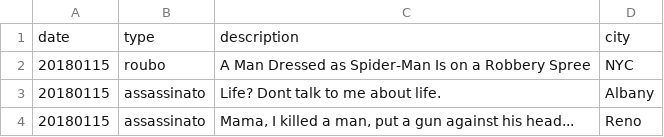
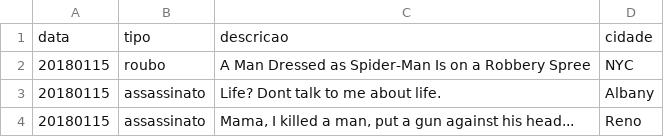
Before and after one commit to RyanRodMat/data-lakehouse-101-Ryan, a CSV file: jupyter/notebooks/dados/ocorrencia.csv, drawn as a sheet; only a part is shown.

```diff
--- a/jupyter/notebooks/dados/ocorrencia.csv
+++ b/jupyter/notebooks/dados/ocorrencia.csv
@@ -1,2 +1,2 @@
-date,type,description,city
+data,tipo,descricao,cidade
 20180115,roubo,A Man Dressed as Spider-Man Is on a Robbery Spree,NYC
```
Also changed, not shown: jupyter/notebooks/dados/membro_academia.csv, 3 other files.
